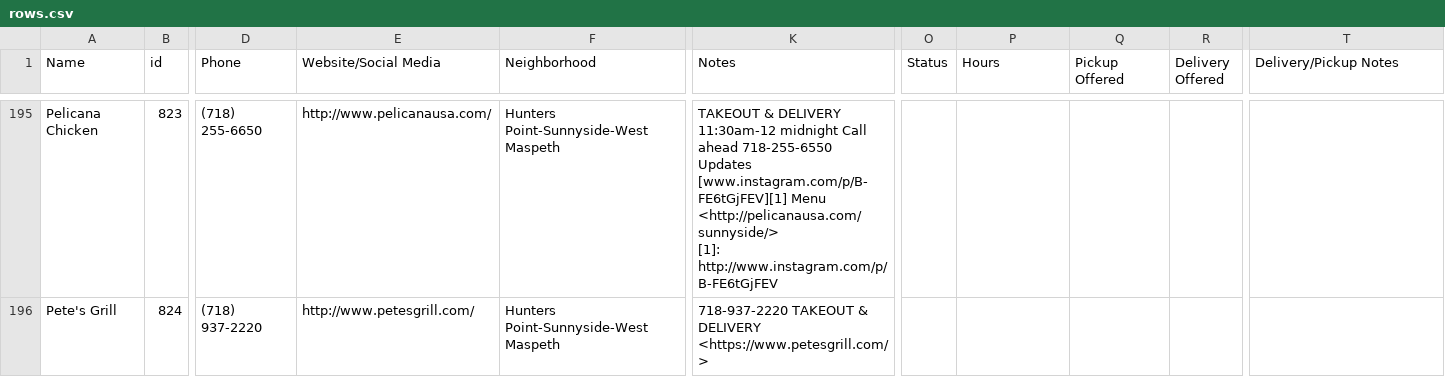
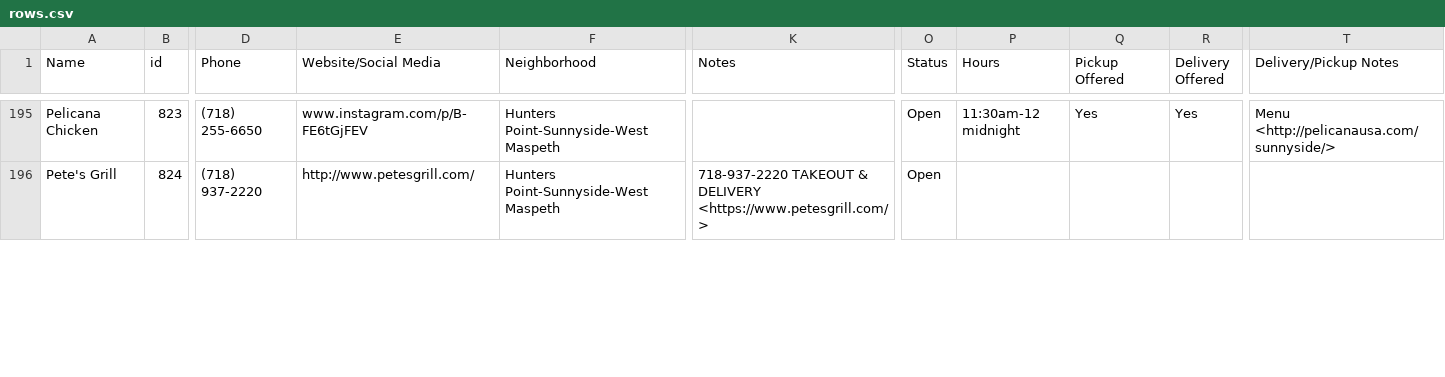
Before and after one commit to zhik/open_business_directory, a CSV file: data/rows.csv, drawn as a sheet; only a part is shown, gaps mark what is left out; ↵ is a line break in a cell; the diff covers the shown part only; the diff names each change by its address in the sheet, - before the commit and + after, or states it on an @@ line.

```diff
--- a/data/rows.csv
+++ b/data/rows.csv
-E195 (Website/Social Media): http://www.pelicanausa.com/
+E195 (Website/Social Media): www.instagram.com/p/B-FE6tGjFEV
-K195 (Notes): TAKEOUT & DELIVERY 11:30am-12 midnight Call ahead 718-255-6550 Updates [www.instagram.com/p/B-FE6tGjFEV][1] Menu <http://pelicanausa.com/sunnyside/> ↵ [1]: http://www.instagram.com/p/B-FE6tGjFEV
+K195 (Notes): (empty)
-O195:O196 (Status): (empty)
+O195:O196 (Status): Open
-P195 (Hours): (empty)
+P195 (Hours): 11:30am-12 midnight
-Q195 (Pickup Offered): (empty)
+Q195 (Pickup Offered): Yes
-R195 (Delivery Offered): (empty)
+R195 (Delivery Offered): Yes
-T195 (Delivery/Pickup Notes): (empty)
+T195 (Delivery/Pickup Notes): Menu <http://pelicanausa.com/sunnyside/>
```
Also changed, not shown: 177 edited cells elsewhere in this file.
